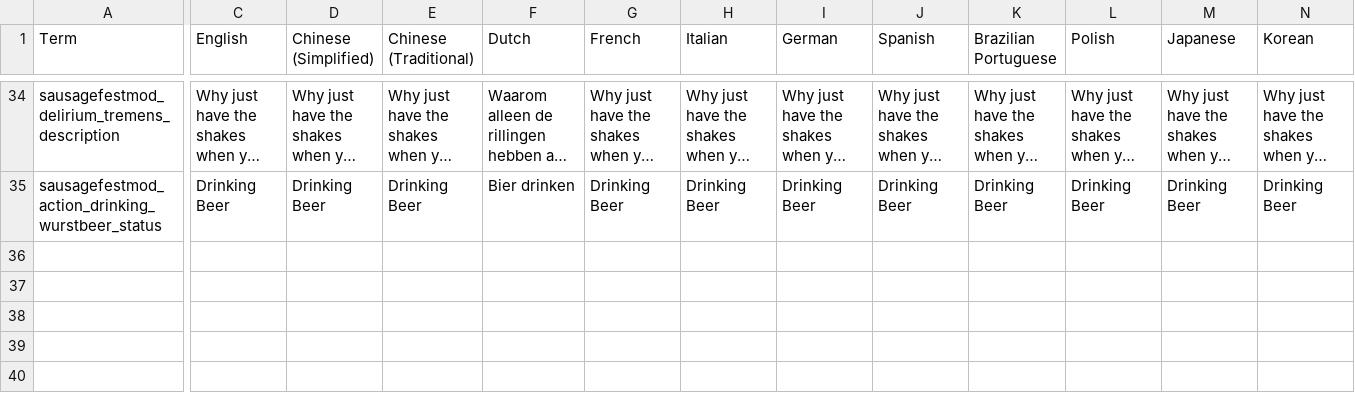
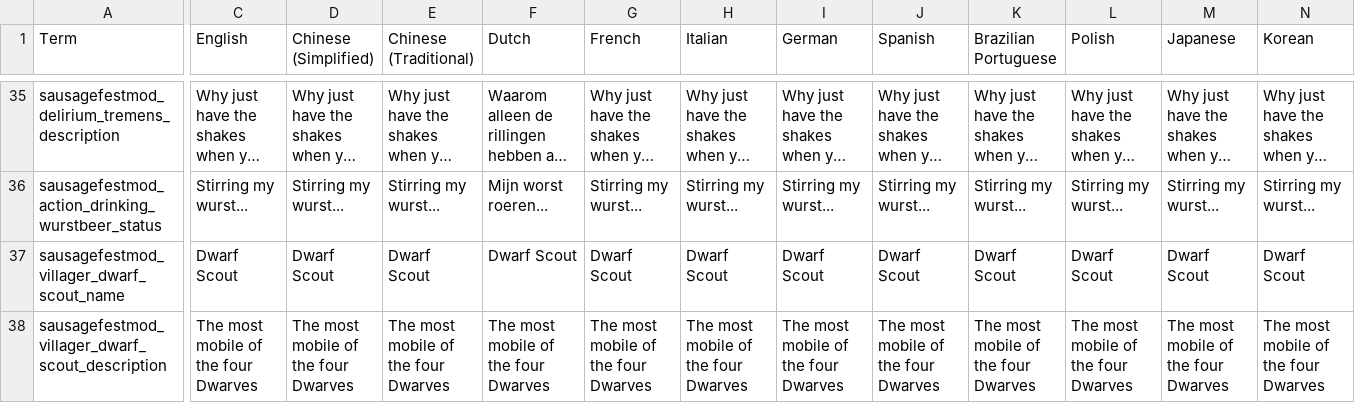
Before and after one commit to Maarten-Lemmens/Stacklands_Mod_Sausage_Fest, a TSV file: localization.tsv, drawn as a sheet; only a part is shown, gaps mark what is left out; long unchanged cells end in …; addresses are those after the commit; rows hold the shown columns only; the diff covers the shown part only; the diff names each change by its address in the sheet, - before the commit and + after, or states it on an @@ line.

Commit message:
v1.2.0 (wurst beer + secret mob)
New food(s):
- (blut) wurst beer

New mob(s):
- Secret secret, no peeking :

```diff
--- a/localization.tsv
+++ b/localization.tsv
-C36 (English): Drinking Beer
+C36 (English): Stirring my wurst...
-D36 (Chinese (Simplified)): Drinking Beer
+D36 (Chinese (Simplified)): Stirring my wurst...
-E36 (Chinese (Traditional)): Drinking Beer
+E36 (Chinese (Traditional)): Stirring my wurst...
-F36 (Dutch): Bier drinken
+F36 (Dutch): Mijn worst roeren...
-G36 (French): Drinking Beer
+G36 (French): Stirring my wurst...
-H36 (Italian): Drinking Beer
+H36 (Italian): Stirring my wurst...
-I36 (German): Drinking Beer
+I36 (German): Stirring my wurst...
-J36 (Spanish): Drinking Beer
+J36 (Spanish): Stirring my wurst...
-K36 (Brazilian Portuguese): Drinking Beer
+K36 (Brazilian Portuguese): Stirring my wurst...
-L36 (Polish): Drinking Beer
+L36 (Polish): Stirring my wurst...
-M36 (Japanese): Drinking Beer
+M36 (Japanese): Stirring my wurst...
-N36 (Korean): Drinking Beer
+N36 (Korean): Stirring my wurst...
+row 37: sausagefestmod_villager_dwarf_scout_name | Dwarf Scout | Dwarf Scout | Dwarf Scout | Dwarf Scout | Dwarf Scout | Dwarf Scout | Dwarf Scout | Dwarf Scout | Dwarf Scout | Dwarf Scout | Dwarf Scout | Dwarf Scout
+row 38: sausagefestmod_villager_dwarf_scout_description | The most mobile of the four Dwarves | The most mobile of the four Dwarves | The most mobile of the four Dwarves | The most mobile of the four Dwarves | The most mobile of the four Dwarves | The most mobile of the four Dwarves | The most mobile of the four Dwarves | The most mobile of the four Dwarves | The most mobile of the four Dwarves | The most mobile of the four Dwarves | The most mobile of the four Dwarves | The most mobile of the four Dwarves
```
Also changed, not shown: 1 added row and 31 edited cells elsewhere in this file, 14 other files.
